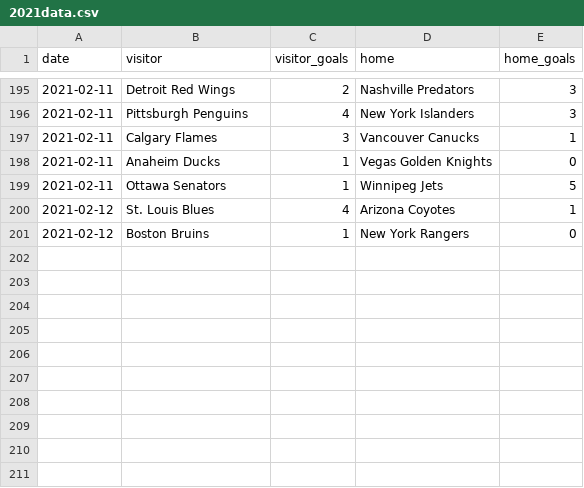
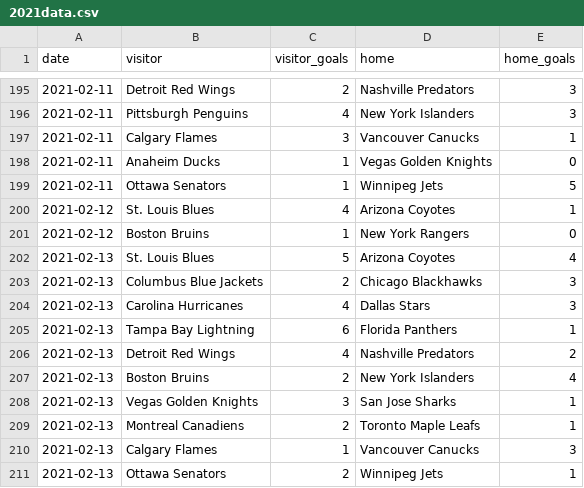
Before and after one commit to jewbetcha/hockey-nerds, a CSV file: sample-data/2021data.csv, drawn as a sheet; only a part is shown, gaps mark what is left out; the diff names each change by its address in the sheet, - before the commit and + after, or states it on an @@ line.

Commit message:
[cr] SHARKS WORK NOW

```diff
--- a/sample-data/2021data.csv
+++ b/sample-data/2021data.csv
+row 202: 2021-02-13 | St. Louis Blues | 5 | Arizona Coyotes | 4
+row 203: 2021-02-13 | Columbus Blue Jackets | 2 | Chicago Blackhawks | 3
+row 204: 2021-02-13 | Carolina Hurricanes | 4 | Dallas Stars | 3
+row 205: 2021-02-13 | Tampa Bay Lightning | 6 | Florida Panthers | 1
+row 206: 2021-02-13 | Detroit Red Wings | 4 | Nashville Predators | 2
+row 207: 2021-02-13 | Boston Bruins | 2 | New York Islanders | 4
+row 208: 2021-02-13 | Vegas Golden Knights | 3 | San Jose Sharks | 1
+row 209: 2021-02-13 | Montreal Canadiens | 2 | Toronto Maple Leafs | 1
+row 210: 2021-02-13 | Calgary Flames | 1 | Vancouver Canucks | 3
+row 211: 2021-02-13 | Ottawa Senators | 2 | Winnipeg Jets | 1
```
Also changed, not shown: 1 other file.
